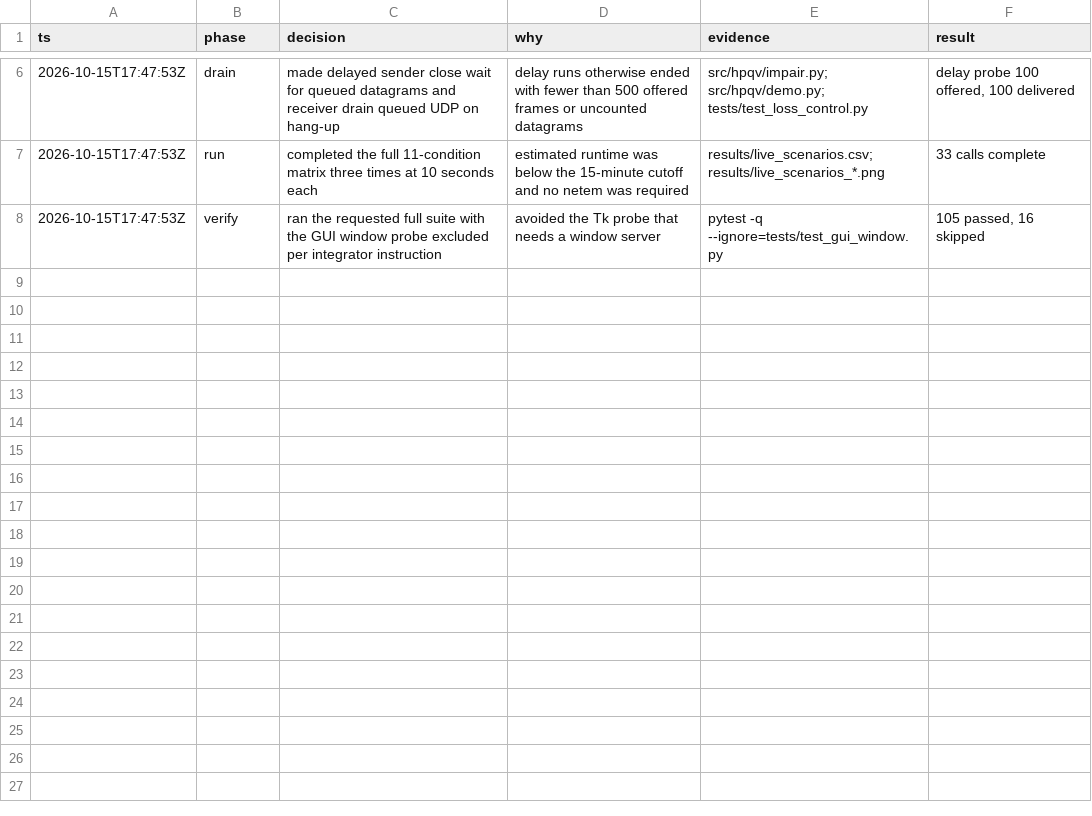
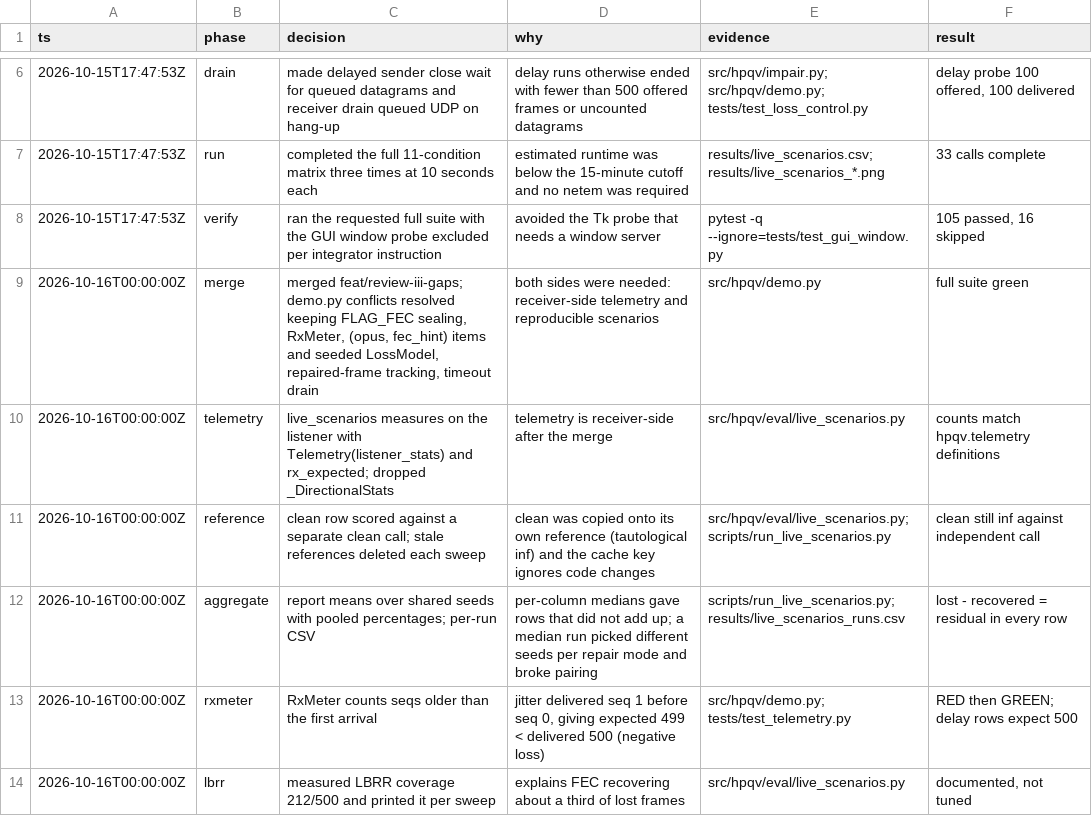
Before and after one commit to rabbive/hybrid-pqc-voice-transport, a TSV file: .audit/live-scenarios.tsv, drawn as a sheet; only a part is shown, gaps mark what is left out.

```diff
--- a/.audit/live-scenarios.tsv
+++ b/.audit/live-scenarios.tsv
@@ -8 +8,7 @@ ts	phase	decision	why	evidence	result
 2026-10-15T17:47:53Z	verify	ran the requested full suite with the GUI window probe excluded per integrator instruction	avoided the Tk probe that needs a window server	pytest -q --ignore=tests/test_gui_window.py	105 passed, 16 skipped
+2026-10-16T00:00:00Z	merge	merged feat/review-iii-gaps; demo.py conflicts resolved keeping FLAG_FEC sealing, RxMeter, (opus, fec_hint) items and seeded LossModel, repaired-frame tracking, timeout drain	both sides were needed: receiver-side telemetry and reproducible scenarios	src/hpqv/demo.py	full suite green
+2026-10-16T00:00:00Z	telemetry	live_scenarios measures on the listener with Telemetry(listener_stats) and rx_expected; dropped _DirectionalStats	telemetry is receiver-side after the merge	src/hpqv/eval/live_scenarios.py	counts match hpqv.telemetry definitions
+2026-10-16T00:00:00Z	reference	clean row scored against a separate clean call; stale references deleted each sweep	clean was copied onto its own reference (tautological inf) and the cache key ignores code changes	src/hpqv/eval/live_scenarios.py; scripts/run_live_scenarios.py	clean still inf against independent call
+2026-10-16T00:00:00Z	aggregate	report means over shared seeds with pooled percentages; per-run CSV	per-column medians gave rows that did not add up; a median run picked different seeds per repair mode and broke pairing	scripts/run_live_scenarios.py; results/live_scenarios_runs.csv	lost - recovered = residual in every row
+2026-10-16T00:00:00Z	rxmeter	RxMeter counts seqs older than the first arrival	jitter delivered seq 1 before seq 0, giving expected 499 < delivered 500 (negative loss)	src/hpqv/demo.py; tests/test_telemetry.py	RED then GREEN; delay rows expect 500
+2026-10-16T00:00:00Z	lbrr	measured LBRR coverage 212/500 and printed it per sweep	explains FEC recovering about a third of lost frames	src/hpqv/eval/live_scenarios.py	documented, not tuned
```
Also changed, not shown: results/live_scenarios.csv, 22 other files.
